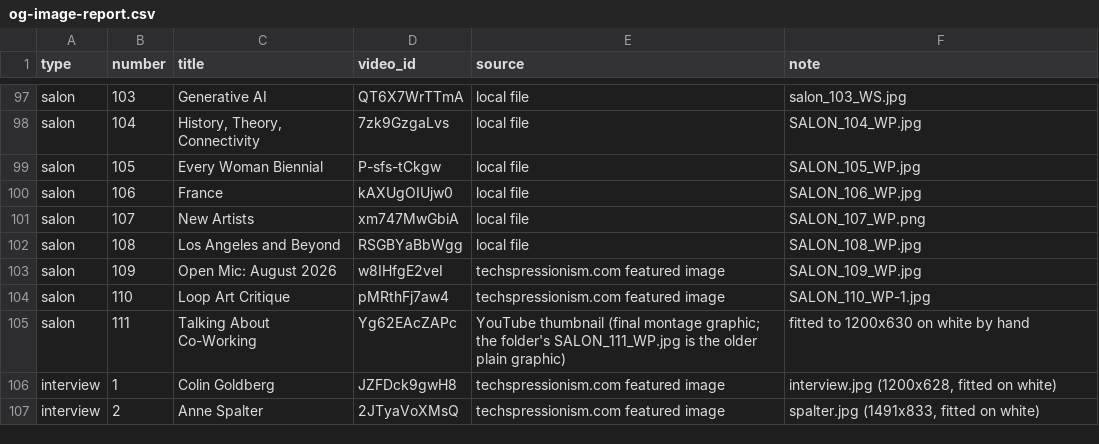
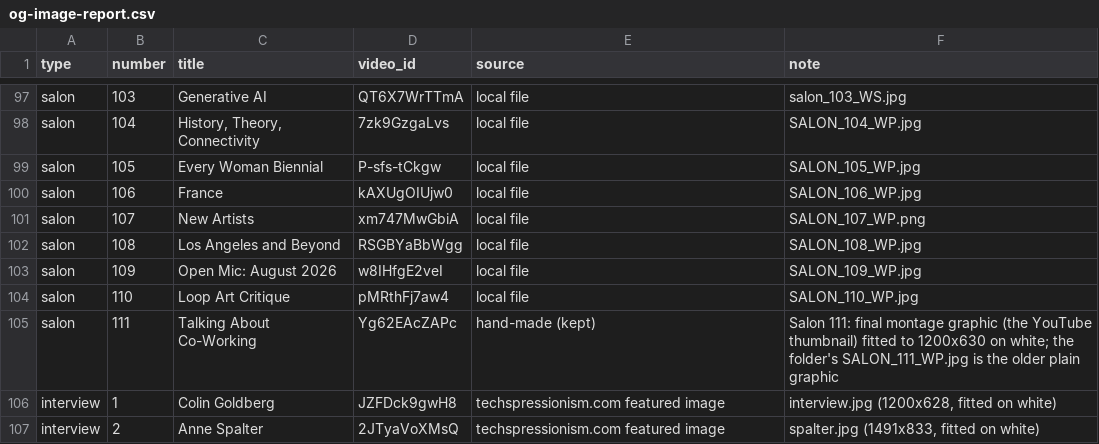
Before and after one commit to techspressionism/techspressionism-archive, a CSV file: review/og-image-report.csv, drawn as a sheet; only a part is shown, gaps mark what is left out.

```diff
--- a/review/og-image-report.csv
+++ b/review/og-image-report.csv
@@ -102,5 +102,5 @@ salon,107,New Artists,xm747MwGbiA,local file,SALON_107_WP.png
 salon,108,Los Angeles and Beyond,RSGBYaBbWgg,local file,SALON_108_WP.jpg
-salon,109,Open Mic: August 2026,w8IHfgE2veI,techspressionism.com featured image,SALON_109_WP.jpg
-salon,110,Loop Art Critique,pMRthFj7aw4,techspressionism.com featured image,SALON_110_WP-1.jpg
-salon,111,Talking About Co-Working,Yg62EAcZAPc,YouTube thumbnail (final montage graphic; the folder's SALON_111_WP.jpg is the older plain graphic),fitted to 1200x630 on white by hand
+salon,109,Open Mic: August 2026,w8IHfgE2veI,local file,SALON_109_WP.jpg
+salon,110,Loop Art Critique,pMRthFj7aw4,local file,SALON_110_WP.jpg
+salon,111,Talking About Co-Working,Yg62EAcZAPc,hand-made (kept),Salon 111: final montage graphic (the YouTube thumbnail) fitted to 1200x630 on white; the folder's SALON_111_WP.jpg is the older plain graphic
 interview,1,Colin Goldberg,JZFDck9gwH8,techspressionism.com featured image,"interview.jpg (1200x628, fitted on white)"
```
Also changed, not shown: 4 other files.
